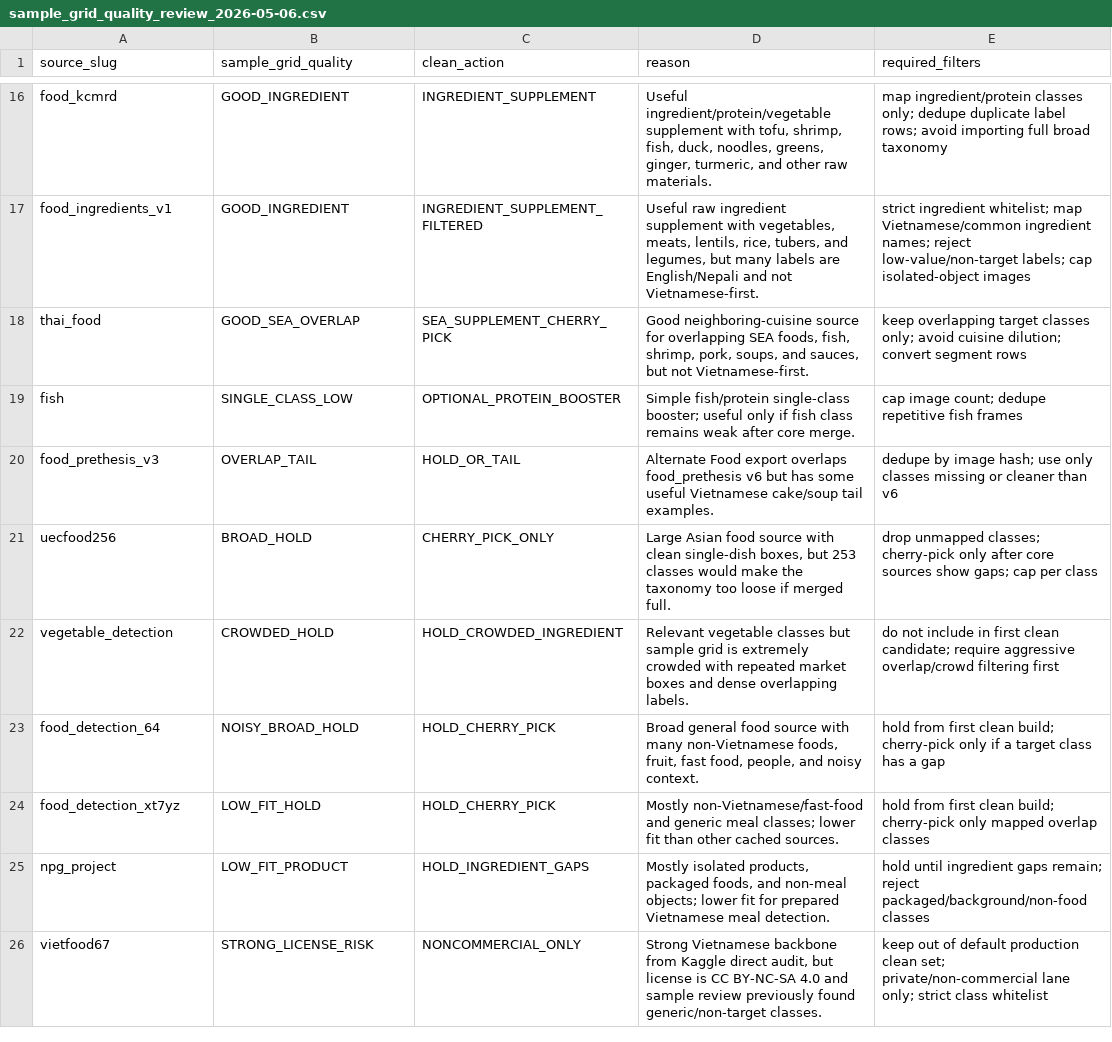
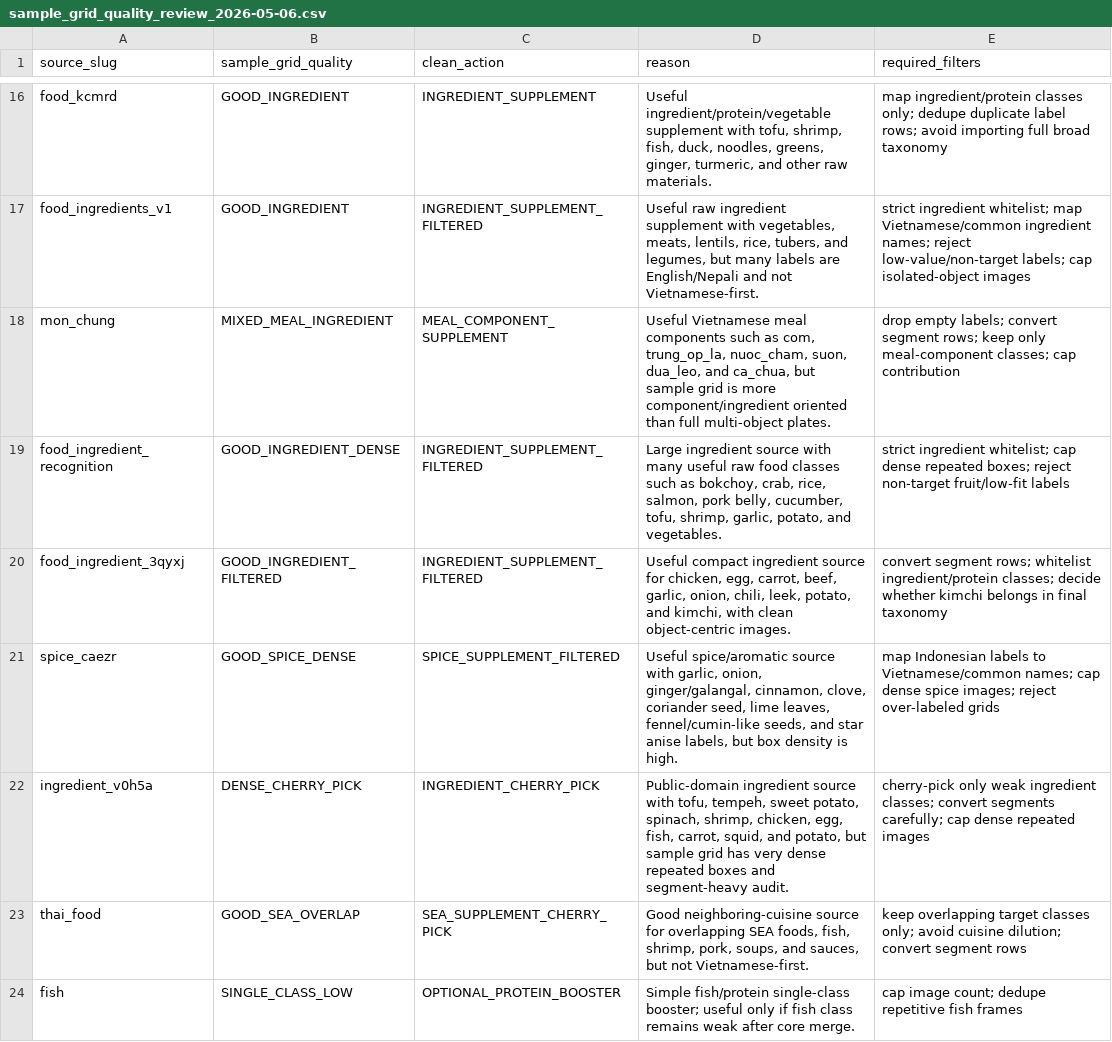
Before and after one commit to AnthonyCongHieu/EatFitAI_v1, a CSV file: ai-provider/dataset_v2/sample_grid_quality_review_2026-05-06.csv, drawn as a sheet; only a part is shown, gaps mark what is left out; the shorter side is filled out with more unchanged rows; the diff names each change by its address in the sheet, - before the commit and + after, or states it on an @@ line.

Commit message:
docs: record roboflow phase two audit success

```diff
--- a/ai-provider/dataset_v2/sample_grid_quality_review_2026-05-06.csv
+++ b/ai-provider/dataset_v2/sample_grid_quality_review_2026-05-06.csv
+row 18: mon_chung | MIXED_MEAL_INGREDIENT | MEAL_COMPONENT_SUPPLEMENT | Useful Vietnamese meal components such as com, trung_op_la, nuoc_cham, suon, dua_leo, and ca_chua, but sample grid is more component/ingredient oriented than full multi-object plates. | drop empty labels; convert segment rows; keep only meal-component classes; cap contribution
+row 19: food_ingredient_recognition | GOOD_INGREDIENT_DENSE | INGREDIENT_SUPPLEMENT_FILTERED | Large ingredient source with many useful raw food classes such as bokchoy, crab, rice, salmon, pork belly, cucumber, tofu, shrimp, garlic, potato, and vegetables. | strict ingredient whitelist; cap dense repeated boxes; reject non-target fruit/low-fit labels
+row 20: food_ingredient_3qyxj | GOOD_INGREDIENT_FILTERED | INGREDIENT_SUPPLEMENT_FILTERED | Useful compact ingredient source for chicken, egg, carrot, beef, garlic, onion, chili, leek, potato, and kimchi, with clean object-centric images. | convert segment rows; whitelist ingredient/protein classes; decide whether kimchi belongs in final taxonomy
+row 21: spice_caezr | GOOD_SPICE_DENSE | SPICE_SUPPLEMENT_FILTERED | Useful spice/aromatic source with garlic, onion, ginger/galangal, cinnamon, clove, coriander seed, lime leaves, fennel/cumin-like seeds, and star anise labels, but box density is high. | map Indonesian labels to Vietnamese/common names; cap dense spice images; reject over-labeled grids
+row 22: ingredient_v0h5a | DENSE_CHERRY_PICK | INGREDIENT_CHERRY_PICK | Public-domain ingredient source with tofu, tempeh, sweet potato, spinach, shrimp, chicken, egg, fish, carrot, squid, and potato, but sample grid has very dense repeated boxes and segment-heavy audit. | cherry-pick only weak ingredient classes; convert segments carefully; cap dense repeated images
```
Also changed, not shown: ai-provider/dataset_v2/top_tier_dataset_candidates_2026-05-05.csv, 2 other files.
